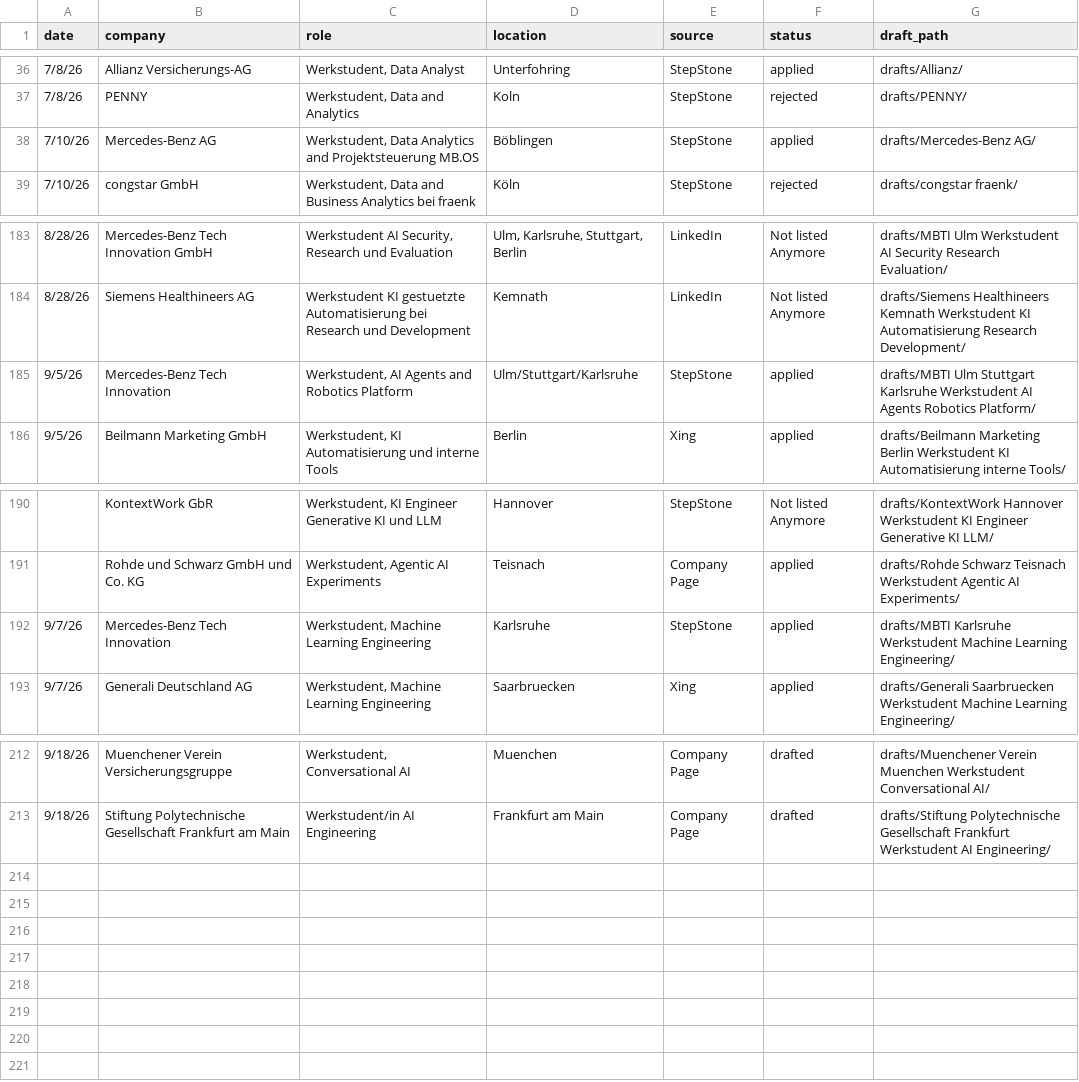
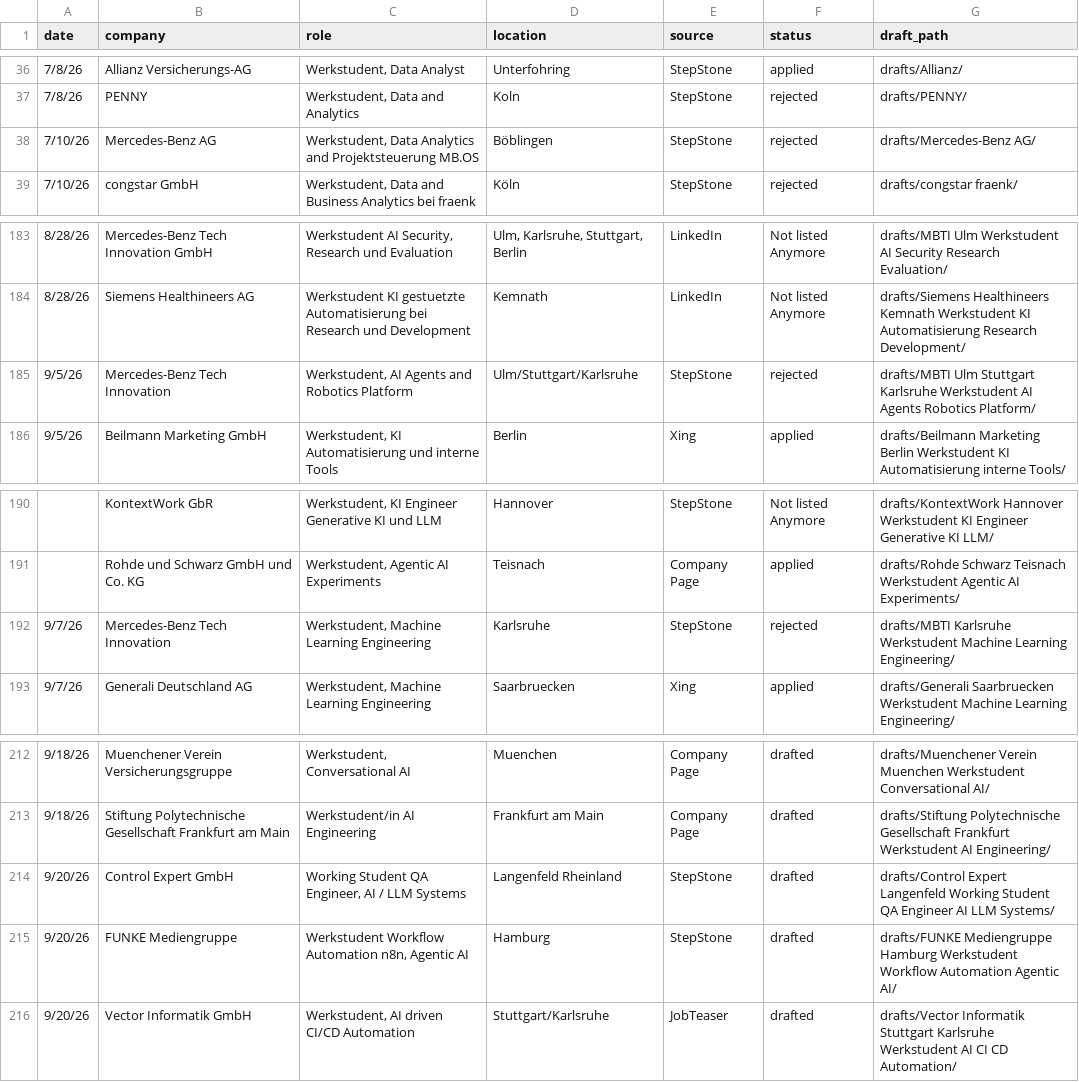
Before and after one commit to rahulrawat20022002/Job-Agent, a CSV file: applied-log.csv, drawn as a sheet; only a part is shown, gaps mark what is left out.

```diff
--- a/applied-log.csv
+++ b/applied-log.csv
@@ -37,3 +37,3 @@ date,company,role,location,source,status,draft_path
 7/8/26,PENNY,"Werkstudent, Data and Analytics",Koln,StepStone,rejected,drafts/PENNY/
-7/10/26,Mercedes-Benz AG,"Werkstudent, Data Analytics and Projektsteuerung MB.OS",Böblingen,StepStone,applied,drafts/Mercedes-Benz AG/
+7/10/26,Mercedes-Benz AG,"Werkstudent, Data Analytics and Projektsteuerung MB.OS",Böblingen,StepStone,rejected,drafts/Mercedes-Benz AG/
 7/10/26,congstar GmbH,"Werkstudent, Data and Business Analytics bei fraenk",Köln,StepStone,rejected,drafts/congstar fraenk/
@@ -184,3 +184,3 @@ date,company,role,location,source,status,draft_path
 8/28/26,Siemens Healthineers AG,Werkstudent KI gestuetzte Automatisierung bei Research und Development,Kemnath,LinkedIn,Not listed Anymore,drafts/Siemens Healthineers Kemnath Werkstudent KI Automatisierung Research Development/
-9/5/26,Mercedes-Benz Tech Innovation,"Werkstudent, AI Agents and Robotics Platform",Ulm/Stuttgart/Karlsruhe,StepStone,applied,drafts/MBTI Ulm Stuttgart Karlsruhe Werkstudent AI Agents Robotics Platform/
+9/5/26,Mercedes-Benz Tech Innovation,"Werkstudent, AI Agents and Robotics Platform",Ulm/Stuttgart/Karlsruhe,StepStone,rejected,drafts/MBTI Ulm Stuttgart Karlsruhe Werkstudent AI Agents Robotics Platform/
 9/5/26,Beilmann Marketing GmbH,"Werkstudent, KI Automatisierung und interne Tools",Berlin,Xing,applied,drafts/Beilmann Marketing Berlin Werkstudent KI Automatisierung interne Tools/
@@ -191,3 +191,3 @@ date,company,role,location,source,status,draft_path
 ,Rohde und Schwarz GmbH und Co. KG,"Werkstudent, Agentic AI Experiments",Teisnach,Company Page,applied,drafts/Rohde Schwarz Teisnach Werkstudent Agentic AI Experiments/
-9/7/26,Mercedes-Benz Tech Innovation,"Werkstudent, Machine Learning Engineering",Karlsruhe,StepStone,applied,drafts/MBTI Karlsruhe Werkstudent Machine Learning Engineering/
+9/7/26,Mercedes-Benz Tech Innovation,"Werkstudent, Machine Learning Engineering",Karlsruhe,StepStone,rejected,drafts/MBTI Karlsruhe Werkstudent Machine Learning Engineering/
 9/7/26,Generali Deutschland AG,"Werkstudent, Machine Learning Engineering",Saarbruecken,Xing,applied,drafts/Generali Saarbruecken Werkstudent Machine Learning Engineering/
@@ -213 +213,4 @@ date,company,role,location,source,status,draft_path
 9/18/26,Stiftung Polytechnische Gesellschaft Frankfurt am Main,"Werkstudent/in AI Engineering",Frankfurt am Main,Company Page,drafted,drafts/Stiftung Polytechnische Gesellschaft Frankfurt Werkstudent AI Engineering/
+9/20/26,Control Expert GmbH,"Working Student QA Engineer, AI / LLM Systems",Langenfeld Rheinland,StepStone,drafted,drafts/Control Expert Langenfeld Working Student QA Engineer AI LLM Systems/
+9/20/26,FUNKE Mediengruppe,"Werkstudent Workflow Automation n8n, Agentic AI",Hamburg,StepStone,drafted,drafts/FUNKE Mediengruppe Hamburg Werkstudent Workflow Automation Agentic AI/
+9/20/26,Vector Informatik GmbH,"Werkstudent, AI driven CI/CD Automation",Stuttgart/Karlsruhe,JobTeaser,drafted,drafts/Vector Informatik Stuttgart Karlsruhe Werkstudent AI CI CD Automation/
```
Also changed, not shown: 27 other files.
